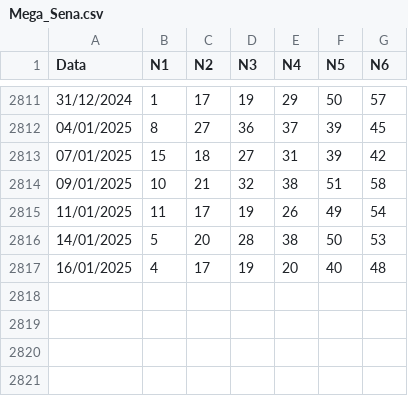
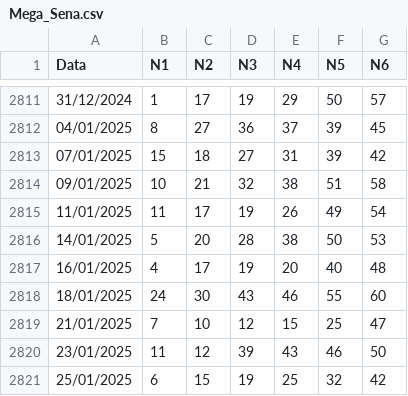
Before and after one commit to marceloteck/megasenav3.0, a CSV file: MEGA-SENA/dados_megasena/Mega_Sena.csv, drawn as a sheet; only a part is shown, gaps mark what is left out; the diff names each change by its address in the sheet, - before the commit and + after, or states it on an @@ line.

Commit message:
UP DADOS MEGA SENA

```diff
--- a/MEGA-SENA/dados_megasena/Mega_Sena.csv
+++ b/MEGA-SENA/dados_megasena/Mega_Sena.csv
+row 2818: 18/01/2025 | 24 | 30 | 43 | 46 | 55 | 60
+row 2819: 21/01/2025 | 7 | 10 | 12 | 15 | 25 | 47
+row 2820: 23/01/2025 | 11 | 12 | 39 | 43 | 46 | 50
+row 2821: 25/01/2025 | 6 | 15 | 19 | 25 | 32 | 42
```
